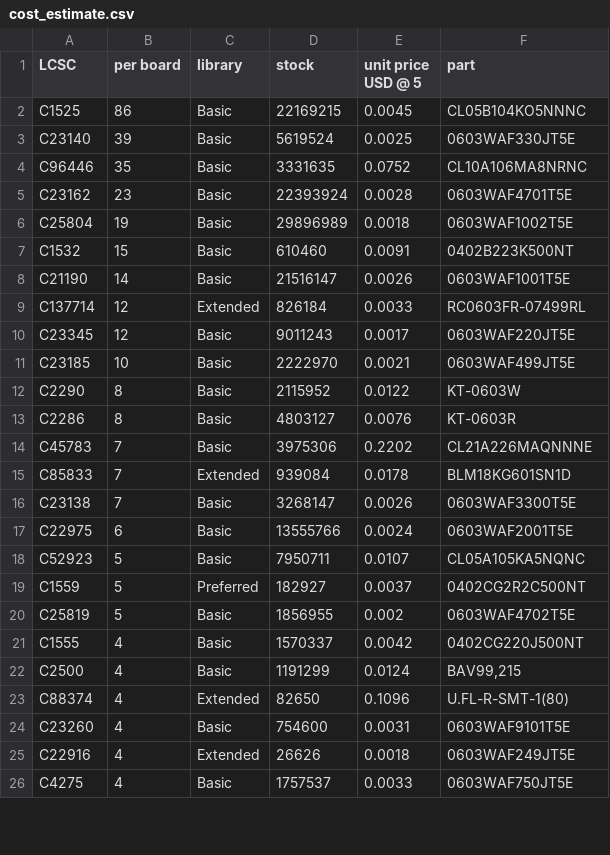
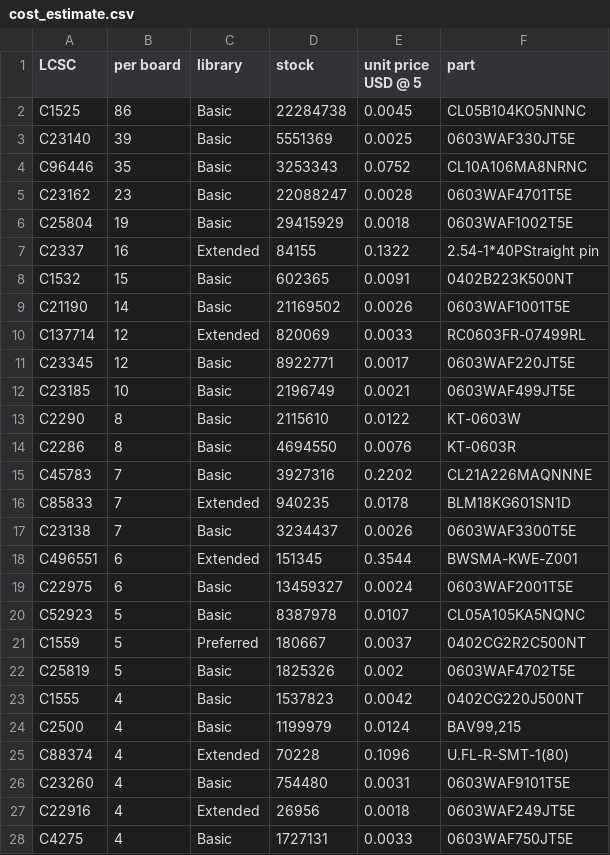
Before and after one commit to gallicchio/ECP5-2ADC-2DAC, a CSV file: mfg/release/cost_estimate.csv, drawn as a sheet; only a part is shown; the diff covers the shown part only.

```diff
--- a/mfg/release/cost_estimate.csv
+++ b/mfg/release/cost_estimate.csv
@@ -1,26 +1,28 @@
 LCSC,per board,library,stock,unit price USD @ 5,part
-C1525,86,Basic,22169215,0.0045,CL05B104KO5NNNC
-C23140,39,Basic,5619524,0.0025,0603WAF330JT5E
-C96446,35,Basic,3331635,0.0752,CL10A106MA8NRNC
-C23162,23,Basic,22393924,0.0028,0603WAF4701T5E
-C25804,19,Basic,29896989,0.0018,0603WAF1002T5E
-C1532,15,Basic,610460,0.0091,0402B223K500NT
-C21190,14,Basic,21516147,0.0026,0603WAF1001T5E
-C137714,12,Extended,826184,0.0033,RC0603FR-07499RL
-C23345,12,Basic,9011243,0.0017,0603WAF220JT5E
-C23185,10,Basic,2222970,0.0021,0603WAF499JT5E
-C2290,8,Basic,2115952,0.0122,KT-0603W
-C2286,8,Basic,4803127,0.0076,KT-0603R
-C45783,7,Basic,3975306,0.2202,CL21A226MAQNNNE
-C85833,7,Extended,939084,0.0178,BLM18KG601SN1D
-C23138,7,Basic,3268147,0.0026,0603WAF3300T5E
-C22975,6,Basic,13555766,0.0024,0603WAF2001T5E
-C52923,5,Basic,7950711,0.0107,CL05A105KA5NQNC
-C1559,5,Preferred,182927,0.0037,0402CG2R2C500NT
-C25819,5,Basic,1856955,0.002,0603WAF4702T5E
-C1555,4,Basic,1570337,0.0042,0402CG220J500NT
-C2500,4,Basic,1191299,0.0124,"BAV99,215"
-C88374,4,Extended,82650,0.1096,U.FL-R-SMT-1(80)
-C23260,4,Basic,754600,0.0031,0603WAF9101T5E
-C22916,4,Extended,26626,0.0018,0603WAF249JT5E
-C4275,4,Basic,1757537,0.0033,0603WAF750JT5E
+C1525,86,Basic,22284738,0.0045,CL05B104KO5NNNC
+C23140,39,Basic,5551369,0.0025,0603WAF330JT5E
+C96446,35,Basic,3253343,0.0752,CL10A106MA8NRNC
+C23162,23,Basic,22088247,0.0028,0603WAF4701T5E
+C25804,19,Basic,29415929,0.0018,0603WAF1002T5E
+C2337,16,Extended,84155,0.1322,2.54-1*40PStraight pin
+C1532,15,Basic,602365,0.0091,0402B223K500NT
+C21190,14,Basic,21169502,0.0026,0603WAF1001T5E
+C137714,12,Extended,820069,0.0033,RC0603FR-07499RL
+C23345,12,Basic,8922771,0.0017,0603WAF220JT5E
+C23185,10,Basic,2196749,0.0021,0603WAF499JT5E
+C2290,8,Basic,2115610,0.0122,KT-0603W
+C2286,8,Basic,4694550,0.0076,KT-0603R
+C45783,7,Basic,3927316,0.2202,CL21A226MAQNNNE
+C85833,7,Extended,940235,0.0178,BLM18KG601SN1D
+C23138,7,Basic,3234437,0.0026,0603WAF3300T5E
+C496551,6,Extended,151345,0.3544,BWSMA-KWE-Z001
+C22975,6,Basic,13459327,0.0024,0603WAF2001T5E
+C52923,5,Basic,8387978,0.0107,CL05A105KA5NQNC
+C1559,5,Preferred,180667,0.0037,0402CG2R2C500NT
+C25819,5,Basic,1825326,0.002,0603WAF4702T5E
+C1555,4,Basic,1537823,0.0042,0402CG220J500NT
+C2500,4,Basic,1199979,0.0124,"BAV99,215"
+C88374,4,Extended,70228,0.1096,U.FL-R-SMT-1(80)
+C23260,4,Basic,754480,0.0031,0603WAF9101T5E
+C22916,4,Extended,26956,0.0018,0603WAF249JT5E
+C4275,4,Basic,1727131,0.0033,0603WAF750JT5E
```
Also changed, not shown: 4 added rows and 55 edited cells elsewhere in this file, mfg/release/ECP5-2ADC-2DAC_bom.csv, mfg/release/ECP5-2ADC-2DAC_cpl.csv, 36 other files.
